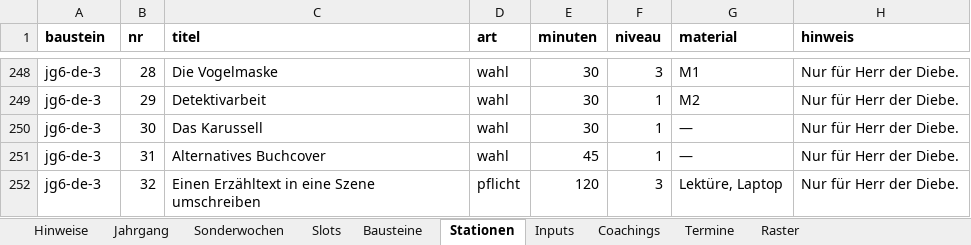
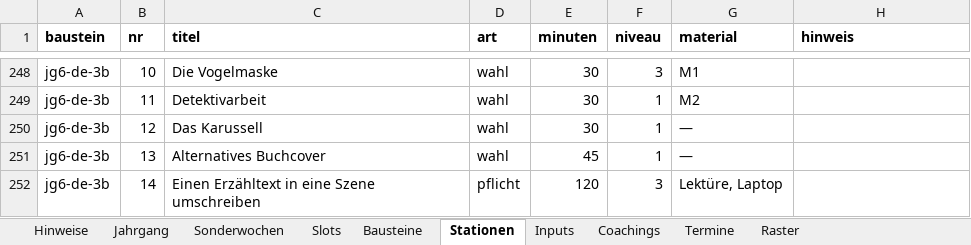
Before and after one commit to smt-esz/soul-companion, an Excel workbook: content/jahrgaenge/Jg6.xlsx, sheet Stationen, drawn as a sheet; only a part is shown, gaps mark what is left out; values as stored, in another font and other column widths than the file's, no borders; the diff covers the shown part only; the diff names each change by its address in the sheet, - before the commit and + after, or states it on an @@ line.

```diff
--- a/content/jahrgaenge/Jg6.xlsx (sheet Stationen)
+++ b/content/jahrgaenge/Jg6.xlsx (sheet Stationen)
-A248:A252 (baustein): jg6-de-3
+A248:A252 (baustein): jg6-de-3b
-B248 (nr): 28
+B248 (nr): 10
-H248:H252 (hinweis): Nur für Herr der Diebe.
+H248:H252 (hinweis): (empty)
-B249 (nr): 29
+B249 (nr): 11
-B250 (nr): 30
+B250 (nr): 12
-B251 (nr): 31
+B251 (nr): 13
-B252 (nr): 32
+B252 (nr): 14
```
Also changed, not shown: 45 edited cells elsewhere in this sheet, sheet Slots, sheet Bausteine, 4 other files.
